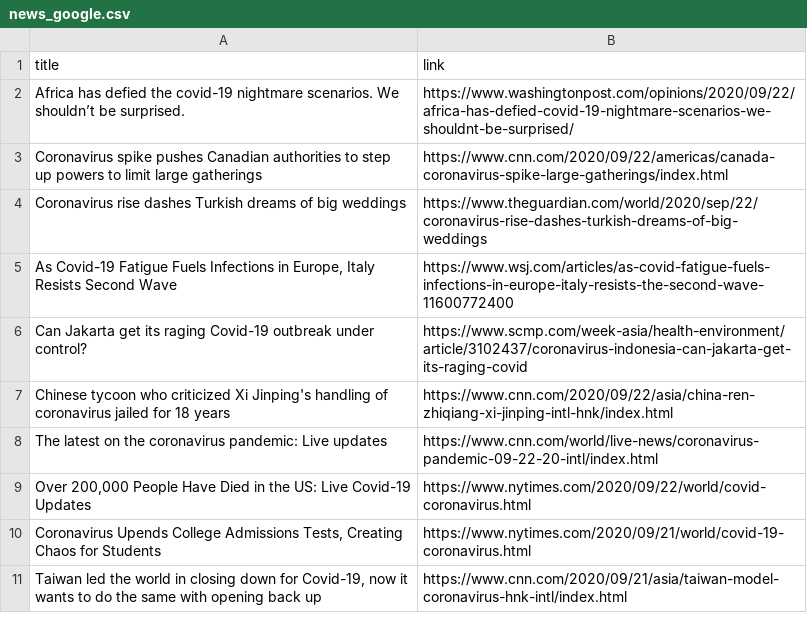
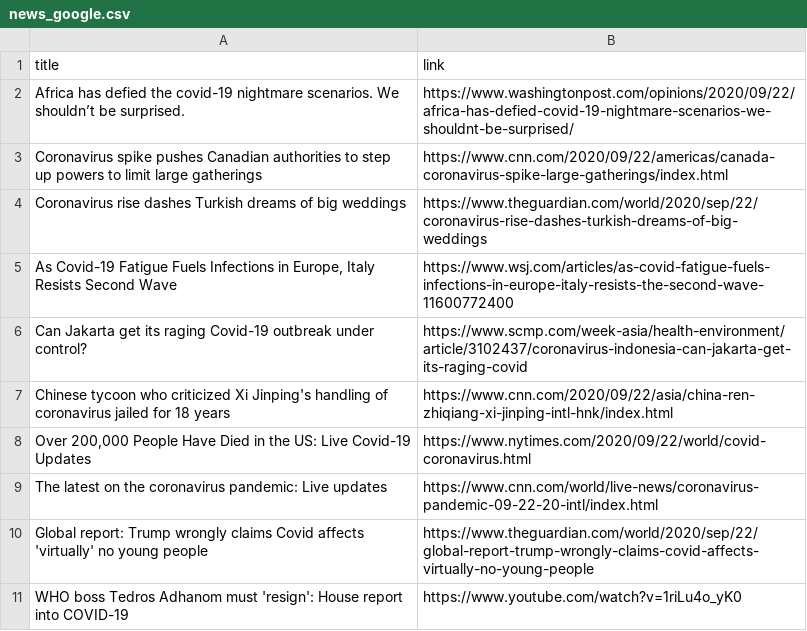
Before and after one commit to adrinerDP/livecod, a CSV file: data/news_google.csv, drawn as a sheet.

```diff
--- a/data/news_google.csv
+++ b/data/news_google.csv
@@ -7,5 +7,5 @@ Can Jakarta get its raging Covid-19 outbreak under control?,https://www.scmp.com
 Chinese tycoon who criticized Xi Jinping's handling of coronavirus jailed for 18 years,https://www.cnn.com/2020/09/22/asia/china-ren-zhiqiang-xi-jinping-intl-hnk/index.html
+"Over 200,000 People Have Died in the US: Live Covid-19 Updates",https://www.nytimes.com/2020/09/22/world/covid-coronavirus.html
 The latest on the coronavirus pandemic: Live updates,https://www.cnn.com/world/live-news/coronavirus-pandemic-09-22-20-intl/index.html
-"Over 200,000 People Have Died in the US: Live Covid-19 Updates",https://www.nytimes.com/2020/09/22/world/covid-coronavirus.html
-"Coronavirus Upends College Admissions Tests, Creating Chaos for Students",https://www.nytimes.com/2020/09/21/world/covid-19-coronavirus.html
-"Taiwan led the world in closing down for Covid-19, now it wants to do the same with opening back up",https://www.cnn.com/2020/09/21/asia/taiwan-model-coronavirus-hnk-intl/index.html
+Global report: Trump wrongly claims Covid affects 'virtually' no young people,https://www.theguardian.com/world/2020/sep/22/global-report-trump-wrongly-claims-covid-affects-virtually-no-young-people
+WHO boss Tedros Adhanom must 'resign': House report into COVID-19,https://www.youtube.com/watch?v=1riLu4o_yK0
```
Also changed, not shown: data/current_global.csv, data/news_naver.csv, 5 other files.
